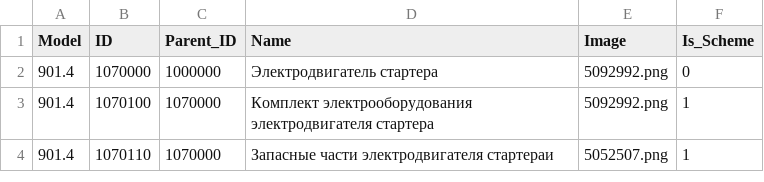
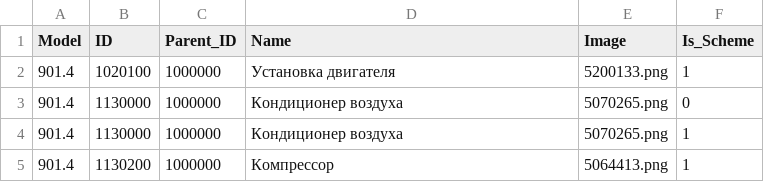
Before and after one commit to Ravegy/rassvet-ss, a CSV file: structure.csv, drawn as a sheet.

```diff
--- a/structure.csv
+++ b/structure.csv
@@ -1,4 +1,5 @@
 Model;ID;Parent_ID;Name;Image;Is_Scheme
-901.4;1070000;1000000;Электродвигатель стартера;5092992.png;0
-901.4;1070100;1070000;Комплект электрооборудования электродвигателя стартера;5092992.png;1
-901.4;1070110;1070000;Запасные части электродвигателя стартераи;5052507.png;1
+901.4;1020100;1000000;Установка двигателя;5200133.png;1
+901.4;1130000;1000000;Кондиционер воздуха;5070265.png;0
+901.4;1130000;1000000;Кондиционер воздуха;5070265.png;1
+901.4;1130200;1000000;Компрессор;5064413.png;1
```
Also changed, not shown: parts.csv, 16 other files.
